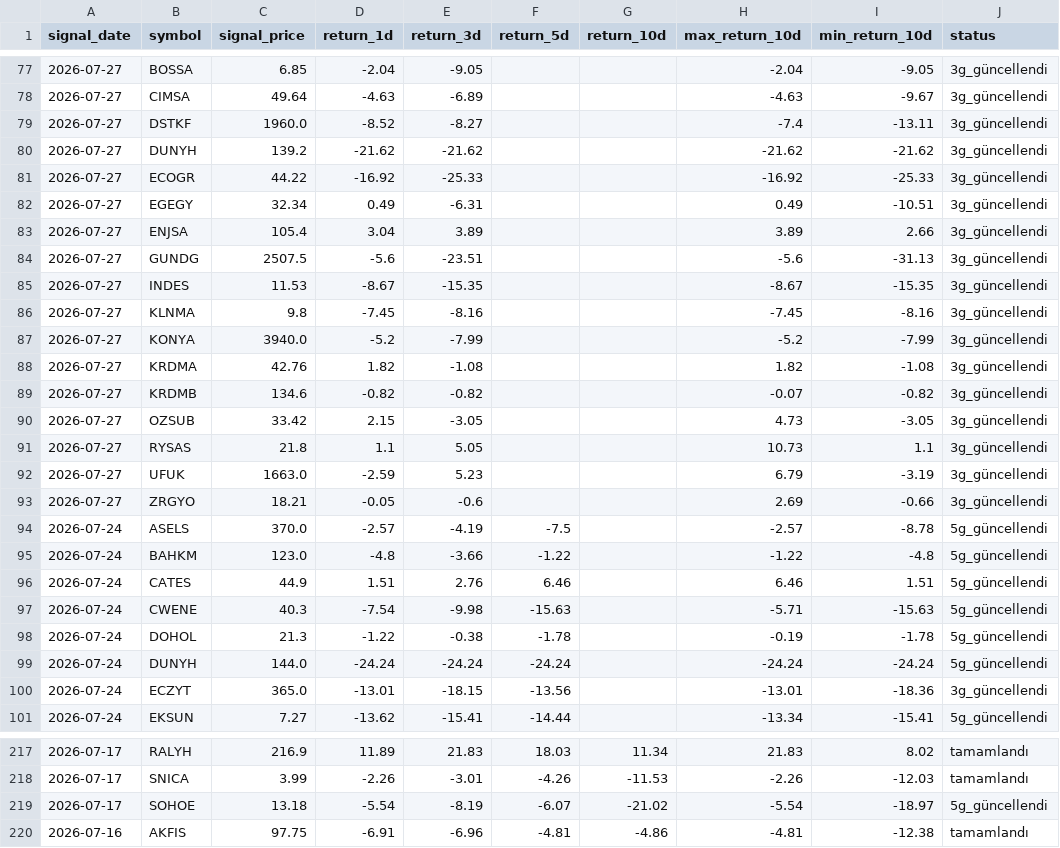
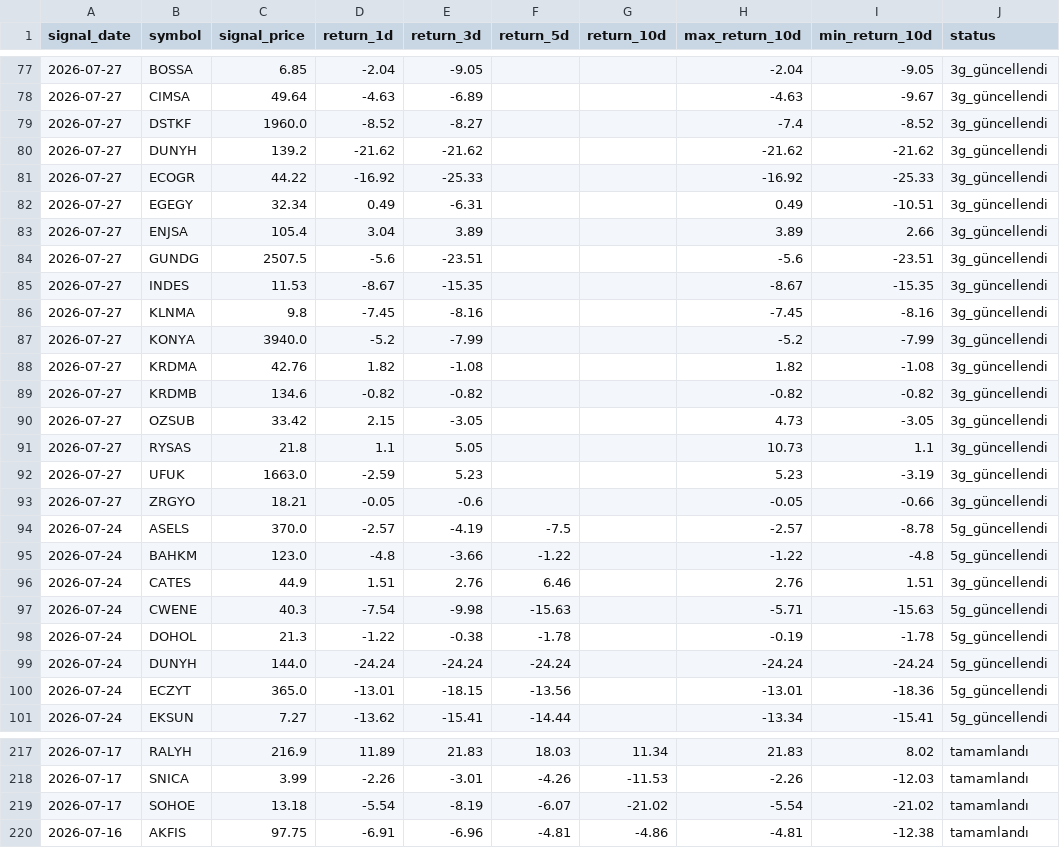
Before and after one commit to swcydsqzjb-bit/bist-bot, a CSV file: signals_history.csv, drawn as a sheet; only a part is shown, gaps mark what is left out; the diff covers the shown part only.

Commit message:
Performans geçmişini güncelle

```diff
--- a/signals_history.csv
+++ b/signals_history.csv
@@ -78,3 +78,3 @@
 2026-07-27,CIMSA,49.64,-4.63,-6.89,,,-4.63,-9.67,3g_güncellendi
-2026-07-27,DSTKF,1960.0,-8.52,-8.27,,,-7.4,-13.11,3g_güncellendi
+2026-07-27,DSTKF,1960.0,-8.52,-8.27,,,-7.4,-8.52,3g_güncellendi
 2026-07-27,DUNYH,139.2,-21.62,-21.62,,,-21.62,-21.62,3g_güncellendi
@@ -83,3 +83,3 @@
 2026-07-27,ENJSA,105.4,3.04,3.89,,,3.89,2.66,3g_güncellendi
-2026-07-27,GUNDG,2507.5,-5.6,-23.51,,,-5.6,-31.13,3g_güncellendi
+2026-07-27,GUNDG,2507.5,-5.6,-23.51,,,-5.6,-23.51,3g_güncellendi
 2026-07-27,INDES,11.53,-8.67,-15.35,,,-8.67,-15.35,3g_güncellendi
@@ -88,10 +88,10 @@
 2026-07-27,KRDMA,42.76,1.82,-1.08,,,1.82,-1.08,3g_güncellendi
-2026-07-27,KRDMB,134.6,-0.82,-0.82,,,-0.07,-0.82,3g_güncellendi
+2026-07-27,KRDMB,134.6,-0.82,-0.82,,,-0.82,-0.82,3g_güncellendi
 2026-07-27,OZSUB,33.42,2.15,-3.05,,,4.73,-3.05,3g_güncellendi
 2026-07-27,RYSAS,21.8,1.1,5.05,,,10.73,1.1,3g_güncellendi
-2026-07-27,UFUK,1663.0,-2.59,5.23,,,6.79,-3.19,3g_güncellendi
-2026-07-27,ZRGYO,18.21,-0.05,-0.6,,,2.69,-0.66,3g_güncellendi
+2026-07-27,UFUK,1663.0,-2.59,5.23,,,5.23,-3.19,3g_güncellendi
+2026-07-27,ZRGYO,18.21,-0.05,-0.6,,,-0.05,-0.66,3g_güncellendi
 2026-07-24,ASELS,370.0,-2.57,-4.19,-7.5,,-2.57,-8.78,5g_güncellendi
 2026-07-24,BAHKM,123.0,-4.8,-3.66,-1.22,,-1.22,-4.8,5g_güncellendi
-2026-07-24,CATES,44.9,1.51,2.76,6.46,,6.46,1.51,5g_güncellendi
+2026-07-24,CATES,44.9,1.51,2.76,6.46,,2.76,1.51,3g_güncellendi
 2026-07-24,CWENE,40.3,-7.54,-9.98,-15.63,,-5.71,-15.63,5g_güncellendi
@@ -99,3 +99,3 @@
 2026-07-24,DUNYH,144.0,-24.24,-24.24,-24.24,,-24.24,-24.24,5g_güncellendi
-2026-07-24,ECZYT,365.0,-13.01,-18.15,-13.56,,-13.01,-18.36,3g_güncellendi
+2026-07-24,ECZYT,365.0,-13.01,-18.15,-13.56,,-13.01,-18.36,5g_güncellendi
 2026-07-24,EKSUN,7.27,-13.62,-15.41,-14.44,,-13.34,-15.41,5g_güncellendi
@@ -218,3 +218,3 @@
 2026-07-17,SNICA,3.99,-2.26,-3.01,-4.26,-11.53,-2.26,-12.03,tamamlandı
-2026-07-17,SOHOE,13.18,-5.54,-8.19,-6.07,-21.02,-5.54,-18.97,5g_güncellendi
+2026-07-17,SOHOE,13.18,-5.54,-8.19,-6.07,-21.02,-5.54,-21.02,tamamlandı
 2026-07-16,AKFIS,97.75,-6.91,-6.96,-4.81,-4.86,-4.81,-12.38,tamamlandı
```
Also changed, not shown: 20 edited cells elsewhere in this file.
